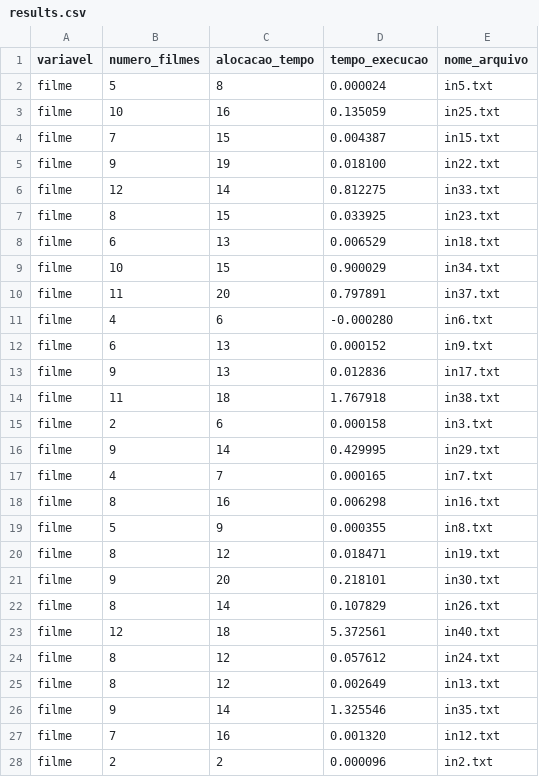
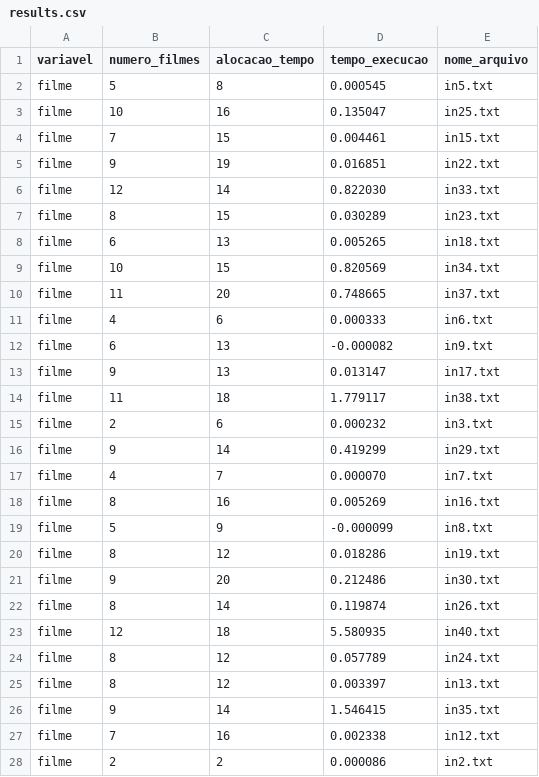
Before and after one commit to NicolasCho/supercomputacao, a CSV file: projeto/heuristicas/exaustiva/results.csv, drawn as a sheet; only a part is shown; the diff covers the shown part only.

```diff
--- a/projeto/heuristicas/exaustiva/results.csv
+++ b/projeto/heuristicas/exaustiva/results.csv
@@ -1,28 +1,28 @@
 variavel,numero_filmes,alocacao_tempo,tempo_execucao,nome_arquivo
-filme,5,8,0.000024,in5.txt
-filme,10,16,0.135059,in25.txt
-filme,7,15,0.004387,in15.txt
-filme,9,19,0.018100,in22.txt
-filme,12,14,0.812275,in33.txt
-filme,8,15,0.033925,in23.txt
-filme,6,13,0.006529,in18.txt
-filme,10,15,0.900029,in34.txt
-filme,11,20,0.797891,in37.txt
-filme,4,6,-0.000280,in6.txt
-filme,6,13,0.000152,in9.txt
-filme,9,13,0.012836,in17.txt
-filme,11,18,1.767918,in38.txt
-filme,2,6,0.000158,in3.txt
-filme,9,14,0.429995,in29.txt
-filme,4,7,0.000165,in7.txt
-filme,8,16,0.006298,in16.txt
-filme,5,9,0.000355,in8.txt
-filme,8,12,0.018471,in19.txt
-filme,9,20,0.218101,in30.txt
-filme,8,14,0.107829,in26.txt
-filme,12,18,5.372561,in40.txt
-filme,8,12,0.057612,in24.txt
-filme,8,12,0.002649,in13.txt
-filme,9,14,1.325546,in35.txt
-filme,7,16,0.001320,in12.txt
-filme,2,2,0.000096,in2.txt
+filme,5,8,0.000545,in5.txt
+filme,10,16,0.135047,in25.txt
+filme,7,15,0.004461,in15.txt
+filme,9,19,0.016851,in22.txt
+filme,12,14,0.822030,in33.txt
+filme,8,15,0.030289,in23.txt
+filme,6,13,0.005265,in18.txt
+filme,10,15,0.820569,in34.txt
+filme,11,20,0.748665,in37.txt
+filme,4,6,0.000333,in6.txt
+filme,6,13,-0.000082,in9.txt
+filme,9,13,0.013147,in17.txt
+filme,11,18,1.779117,in38.txt
+filme,2,6,0.000232,in3.txt
+filme,9,14,0.419299,in29.txt
+filme,4,7,0.000070,in7.txt
+filme,8,16,0.005269,in16.txt
+filme,5,9,-0.000099,in8.txt
+filme,8,12,0.018286,in19.txt
+filme,9,20,0.212486,in30.txt
+filme,8,14,0.119874,in26.txt
+filme,12,18,5.580935,in40.txt
+filme,8,12,0.057789,in24.txt
+filme,8,12,0.003397,in13.txt
+filme,9,14,1.546415,in35.txt
+filme,7,16,0.002338,in12.txt
+filme,2,2,0.000086,in2.txt
```
Also changed, not shown: 13 edited cells elsewhere in this file, projeto/heuristicas/exaustiva_paralela/results.csv, projeto/heuristicas/gulosa/results.csv, 3 other files.
